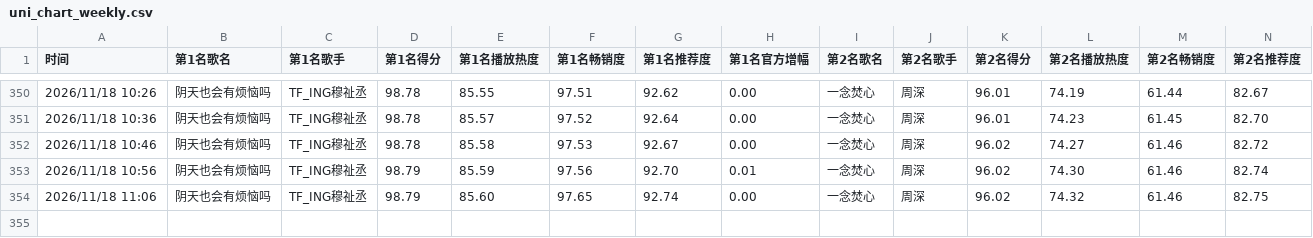
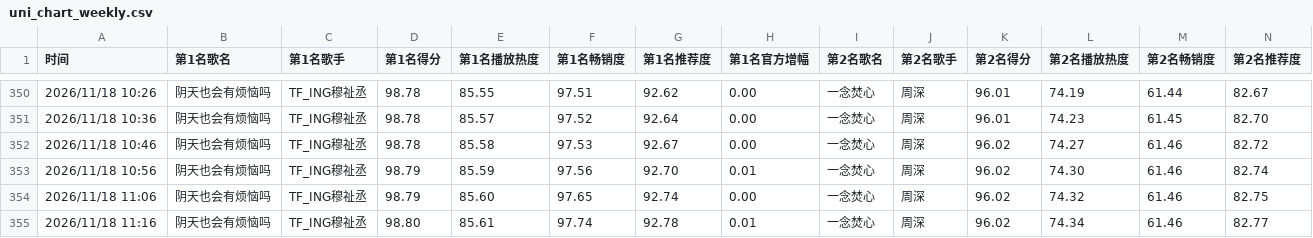
Before and after one commit to haanhaanL/uni-chart-data, a CSV file: uni_chart_weekly.csv, drawn as a sheet; only a part is shown, gaps mark what is left out; rows hold the shown columns only; the diff names each change by its address in the sheet, - before the commit and + after, or states it on an @@ line.

```diff
--- a/uni_chart_weekly.csv
+++ b/uni_chart_weekly.csv
+row 355: 2026/11/18 11:16 | 阴天也会有烦恼吗 | TF_ING穆祉丞 | 98.80 | 85.61 | 97.74 | 92.78 | 0.01 | 一念焚心 | 周深 | 96.02 | 74.34 | 61.46 | 82.77
```
Also changed, not shown: uni_chart_daily.csv.
